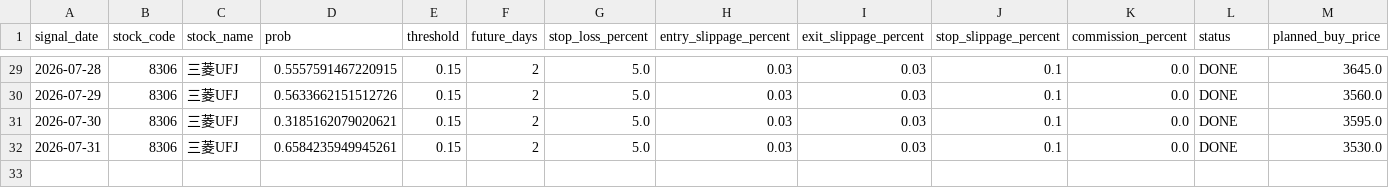
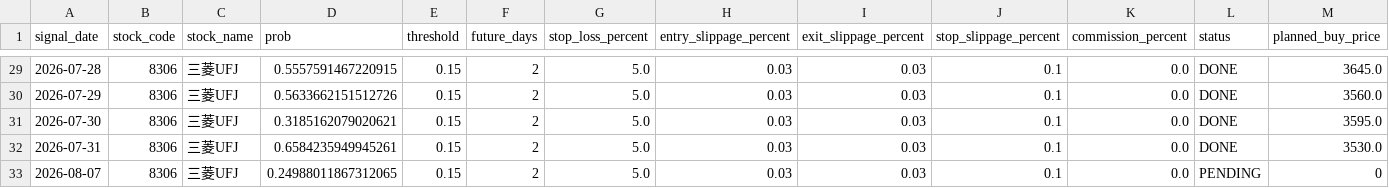
Before and after one commit to ta1k1-arakawa/stock-analyzer, a CSV file: data/trade_log_8306.csv, drawn as a sheet; only a part is shown, gaps mark what is left out; rows hold the shown columns only; the diff names each change by its address in the sheet, - before the commit and + after, or states it on an @@ line.

```diff
--- a/data/trade_log_8306.csv
+++ b/data/trade_log_8306.csv
+row 33: 2026-08-07 | 8306 | 三菱UFJ | 0.24988011867312065 | 0.15 | 2 | 5.0 | 0.03 | 0.03 | 0.1 | 0.0 | PENDING | 0
```
Also changed, not shown: data/trade_log_5020.csv.
